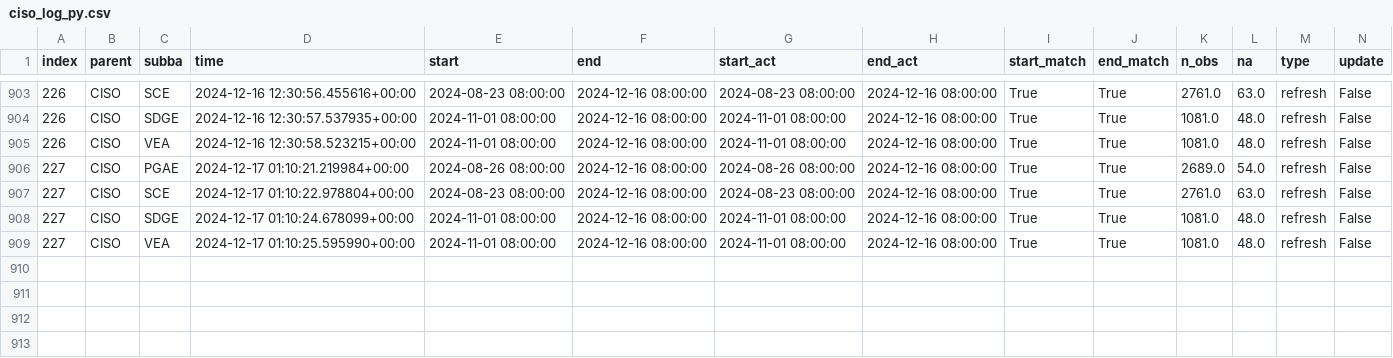
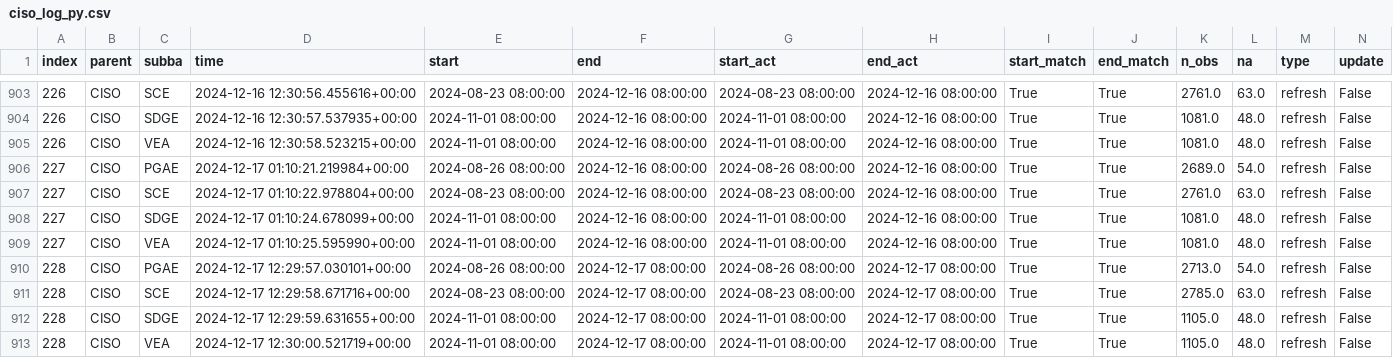
Before and after one commit to datttrian/data-pipeline-automation-with-github-actions, a CSV file: metadata/ciso_log_py.csv, drawn as a sheet; only a part is shown, gaps mark what is left out; rows hold the shown columns only; the diff names each change by its address in the sheet, - before the commit and + after, or states it on an @@ line.

Commit message:
Auto update of the data

```diff
--- a/metadata/ciso_log_py.csv
+++ b/metadata/ciso_log_py.csv
+row 910: 228 | CISO | PGAE | 2024-12-17 12:29:57.030101+00:00 | 2024-08-26 08:00:00 | 2024-12-17 08:00:00 | 2024-08-26 08:00:00 | 2024-12-17 08:00:00 | True | True | 2713.0 | 54.0 | refresh | False
+row 911: 228 | CISO | SCE | 2024-12-17 12:29:58.671716+00:00 | 2024-08-23 08:00:00 | 2024-12-17 08:00:00 | 2024-08-23 08:00:00 | 2024-12-17 08:00:00 | True | True | 2785.0 | 63.0 | refresh | False
+row 912: 228 | CISO | SDGE | 2024-12-17 12:29:59.631655+00:00 | 2024-11-01 08:00:00 | 2024-12-17 08:00:00 | 2024-11-01 08:00:00 | 2024-12-17 08:00:00 | True | True | 1105.0 | 48.0 | refresh | False
+row 913: 228 | CISO | VEA | 2024-12-17 12:30:00.521719+00:00 | 2024-11-01 08:00:00 | 2024-12-17 08:00:00 | 2024-11-01 08:00:00 | 2024-12-17 08:00:00 | True | True | 1105.0 | 48.0 | refresh | False
```
Also changed, not shown: 2 other files.
